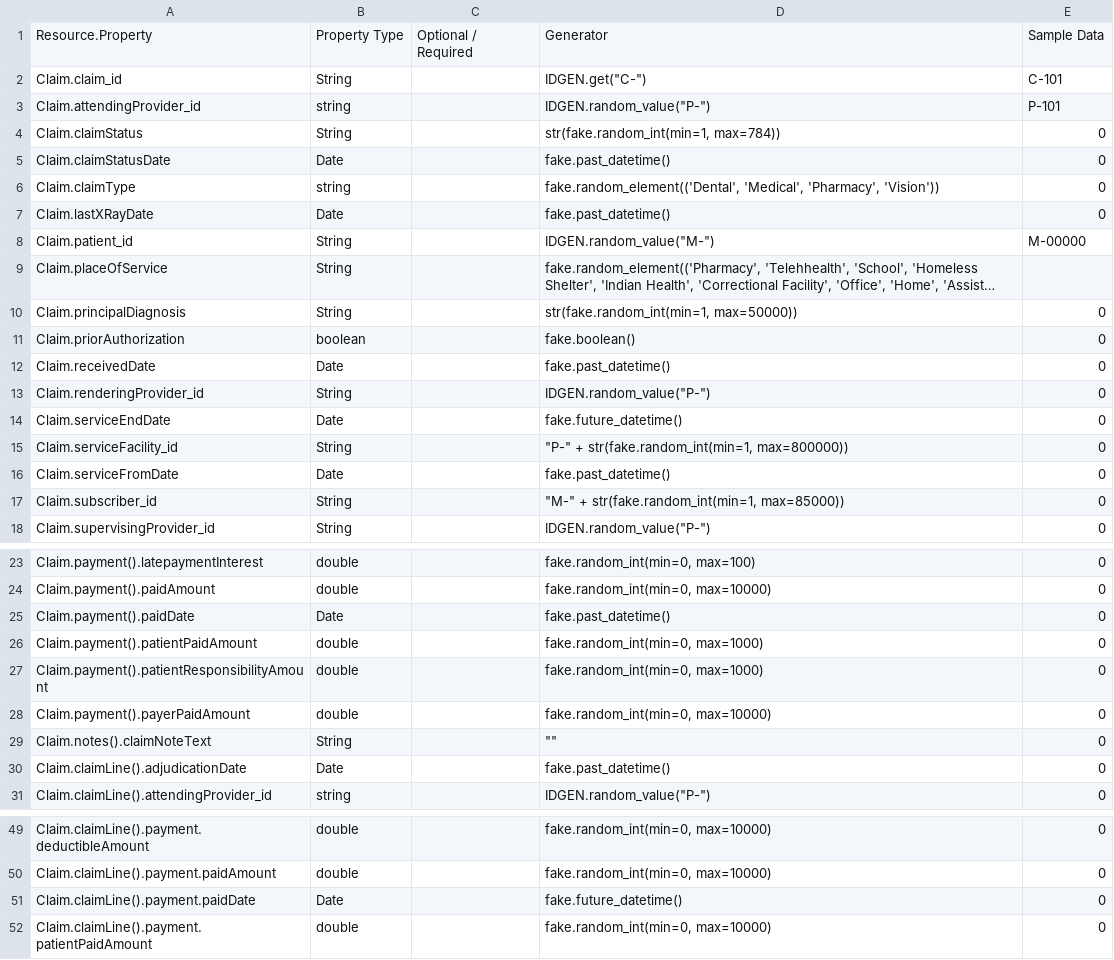
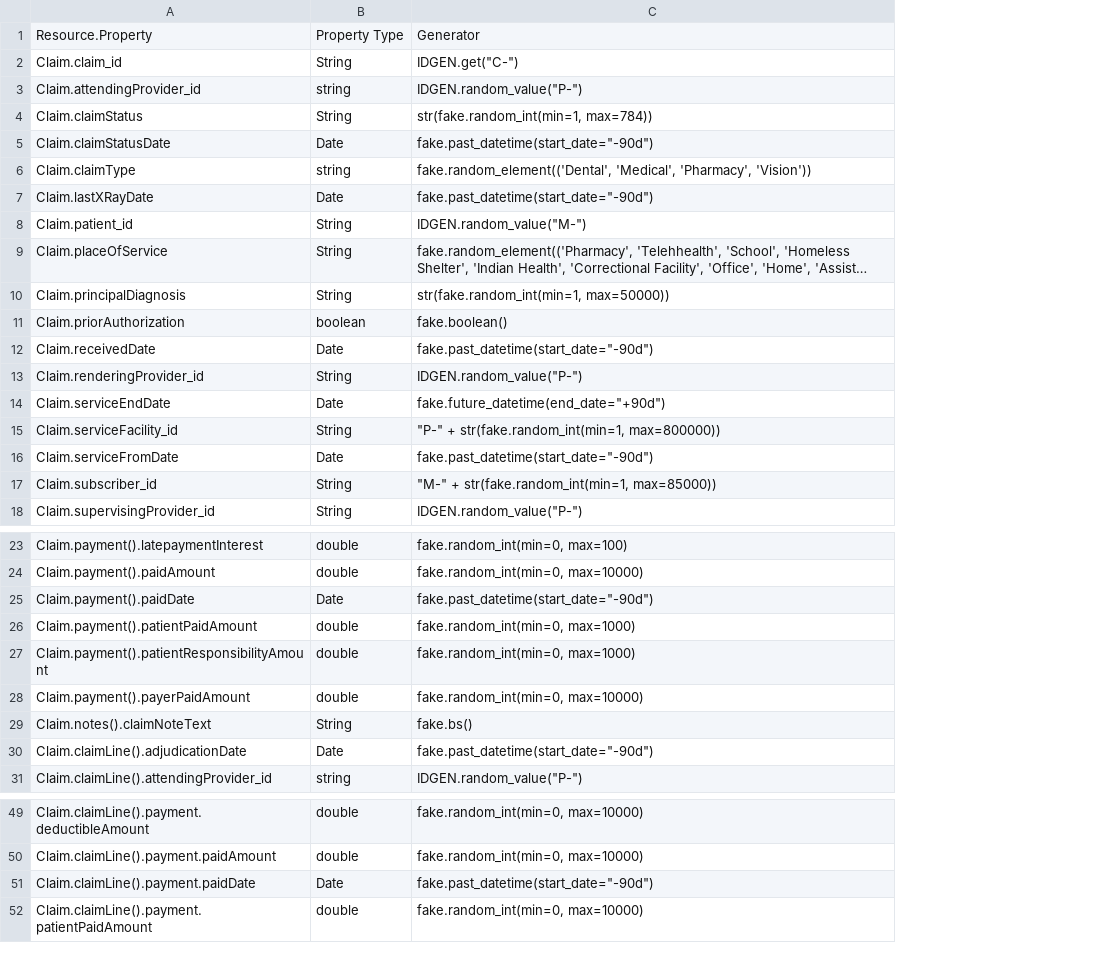
Before and after one commit to bradybyrd-mongodb/mongodb_utilities, a CSV file: relational_patterns/model-tables/claim.csv, drawn as a sheet; only a part is shown, gaps mark what is left out; long unchanged cells end in …; removed rows and columns are numbered as before the commit, all else as after; the diff covers the shown part only; the diff names each change by its address in the sheet, - before the commit and + after, or states it on an @@ line.

```diff
--- a/relational_patterns/model-tables/claim.csv
+++ b/relational_patterns/model-tables/claim.csv
-column C, row 1: Optional / Required
-column E, rows 1-18: Sample Data | C-101 | P-101 | 0 | 0 | 0 | 0 | M-00000 |  | 0 | 0 | 0 | 0 | 0 | 0 | 0 | 0 | 0; rows 23-31: all 0; rows 49-52: all 0
-C5: fake.past_datetime()
+C5: fake.past_datetime(start_date="-90d")
-C7: fake.past_datetime()
+C7: fake.past_datetime(start_date="-90d")
-C12: fake.past_datetime()
+C12: fake.past_datetime(start_date="-90d")
-C14: fake.future_datetime()
+C14: fake.future_datetime(end_date="+90d")
-C16: fake.past_datetime()
+C16: fake.past_datetime(start_date="-90d")
-C25: fake.past_datetime()
+C25: fake.past_datetime(start_date="-90d")
-C29: ""
+C29: fake.bs()
-C30: fake.past_datetime()
+C30: fake.past_datetime(start_date="-90d")
-C51: fake.future_datetime()
+C51: fake.past_datetime(start_date="-90d")
```
Also changed, not shown: 2 edited cells elsewhere in this file, relational_patterns/model-tables/member.csv, relational_patterns/model-tables/provider.csv, 5 other files.
